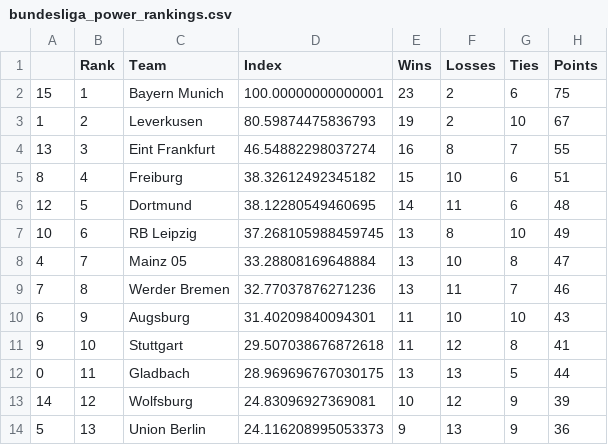
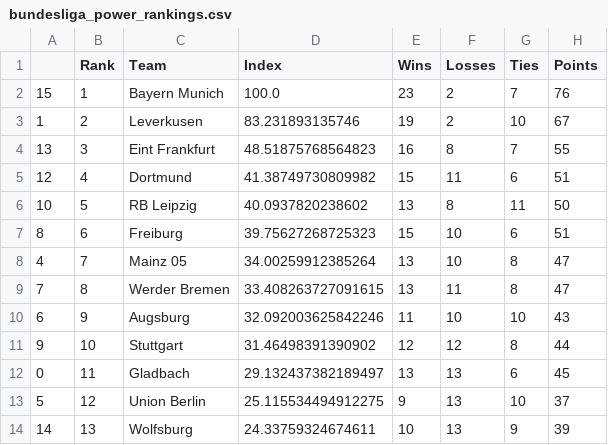
Before and after one commit to jmn5/powerRankCSVFiles, a CSV file: bundesliga_power_rankings.csv, drawn as a sheet; only a part is shown; the diff covers the shown part only.

```diff
--- a/bundesliga_power_rankings.csv
+++ b/bundesliga_power_rankings.csv
@@ -1,14 +1,14 @@
 ,Rank,Team,Index,Wins,Losses,Ties,Points
-15,1,Bayern Munich,100.00000000000001,23,2,6,75
-1,2,Leverkusen,80.59874475836793,19,2,10,67
-13,3,Eint Frankfurt,46.54882298037274,16,8,7,55
-8,4,Freiburg,38.32612492345182,15,10,6,51
-12,5,Dortmund,38.12280549460695,14,11,6,48
-10,6,RB Leipzig,37.268105988459745,13,8,10,49
-4,7,Mainz 05,33.28808169648884,13,10,8,47
-7,8,Werder Bremen,32.77037876271236,13,11,7,46
-6,9,Augsburg,31.40209840094301,11,10,10,43
-9,10,Stuttgart,29.507038676872618,11,12,8,41
-0,11,Gladbach,28.969696767030175,13,13,5,44
-14,12,Wolfsburg,24.83096927369081,10,12,9,39
-5,13,Union Berlin,24.116208995053373,9,13,9,36
+15,1,Bayern Munich,100.0,23,2,7,76
+1,2,Leverkusen,83.231893135746,19,2,10,67
+13,3,Eint Frankfurt,48.51875768564823,16,8,7,55
+12,4,Dortmund,41.38749730809982,15,11,6,51
+10,5,RB Leipzig,40.0937820238602,13,8,11,50
+8,6,Freiburg,39.75627268725323,15,10,6,51
+4,7,Mainz 05,34.00259912385264,13,10,8,47
+7,8,Werder Bremen,33.408263727091615,13,11,8,47
+6,9,Augsburg,32.092003625842246,11,10,10,43
+9,10,Stuttgart,31.46498391390902,12,12,8,44
+0,11,Gladbach,29.132437382189497,13,13,6,45
+5,12,Union Berlin,25.115534494912275,9,13,10,37
+14,13,Wolfsburg,24.33759324674611,10,13,9,39
```
Also changed, not shown: 12 edited cells elsewhere in this file, ncaalaxd1_power_rankings.csv, ncaalaxd2_power_rankings.csv, 11 other files.
